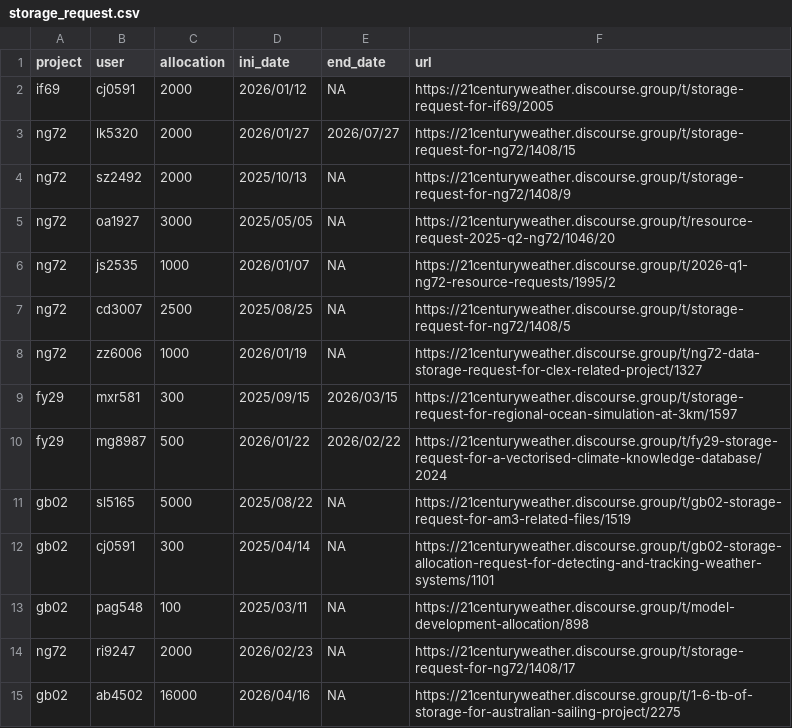
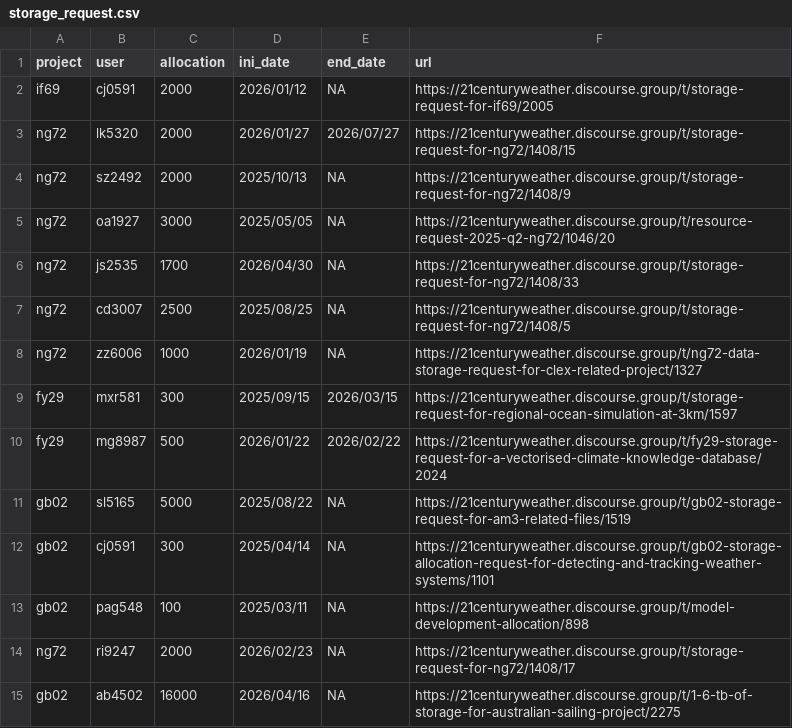
Before and after one commit to 21centuryweather/nci_resource_tools, a CSV file: docs/storage_request.csv, drawn as a sheet.

Commit message:
Update storage_request.csv

```diff
--- a/docs/storage_request.csv
+++ b/docs/storage_request.csv
@@ -5,3 +5,3 @@ ng72,sz2492,2000,2025/10/13,NA,https://21centuryweather.discourse.group/t/storag
 ng72,oa1927,3000,2025/05/05,NA,https://21centuryweather.discourse.group/t/resource-request-2025-q2-ng72/1046/20
-ng72,js2535,1000,2026/01/07,NA,https://21centuryweather.discourse.group/t/2026-q1-ng72-resource-requests/1995/2
+ng72,js2535,1700,2026/04/30,NA,https://21centuryweather.discourse.group/t/storage-request-for-ng72/1408/33
 ng72,cd3007,2500,2025/08/25,NA,https://21centuryweather.discourse.group/t/storage-request-for-ng72/1408/5
```
